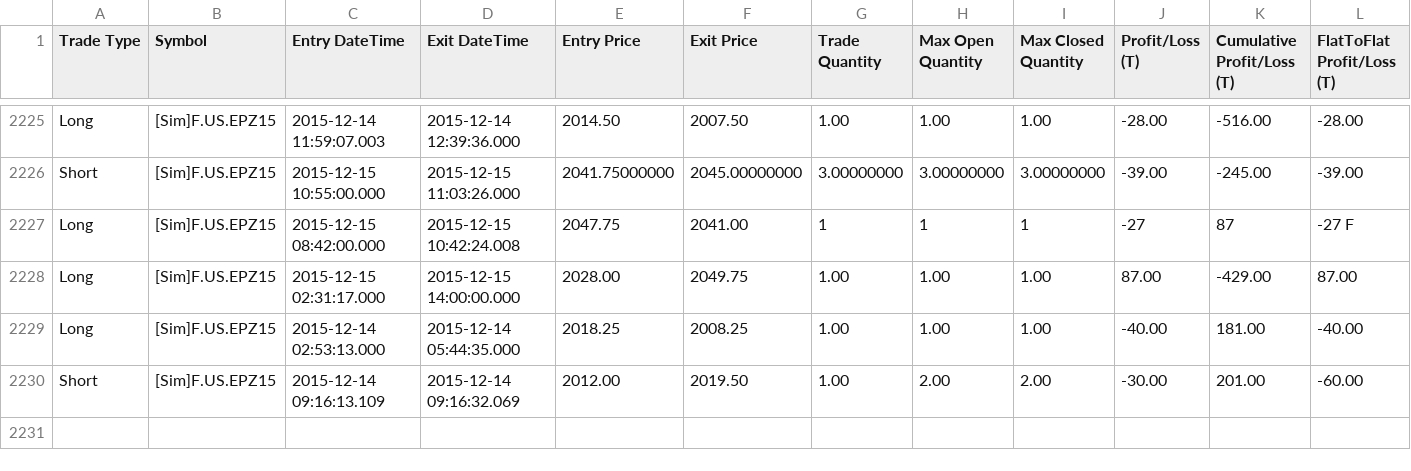
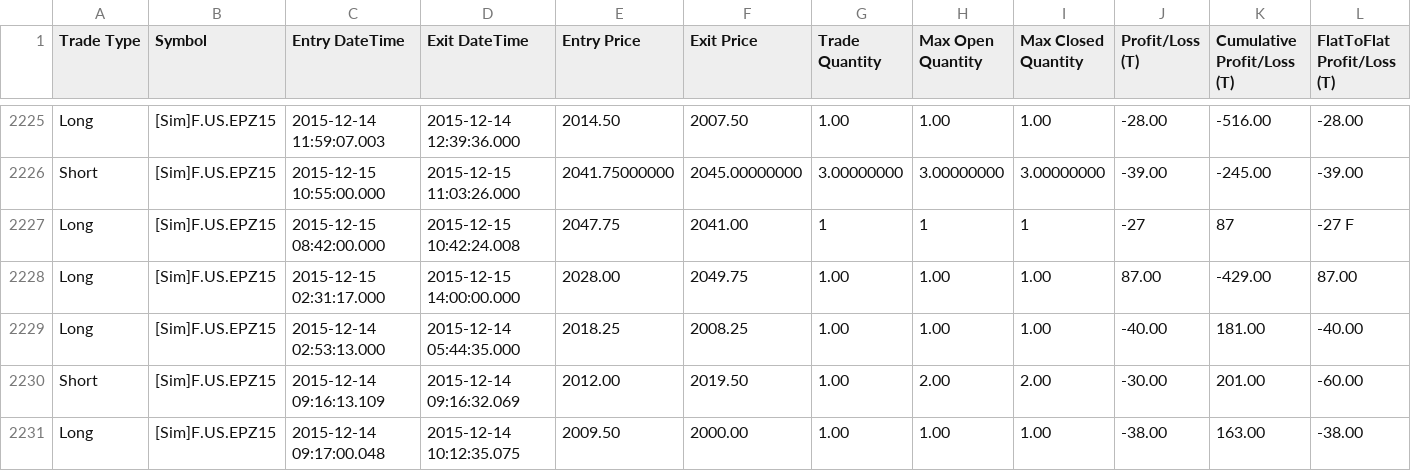
Before and after one commit to KL871987/Auto-Trading-WellenTektonik, a CSV file: data/trades.csv, drawn as a sheet; only a part is shown, gaps mark what is left out; rows hold the shown columns only; the diff names each change by its address in the sheet, - before the commit and + after, or states it on an @@ line.

Commit message:
auto: update WT trades mirror 2026-09-25 08:57:08

```diff
--- a/data/trades.csv
+++ b/data/trades.csv
+row 2231: Long | [Sim]F.US.EPZ15 | 2015-12-14 09:17:00.048 | 2015-12-14 10:12:35.075 | 2009.50 | 2000.00 | 1.00 | 1.00 | 1.00 | -38.00 | 163.00 | -38.00
```
